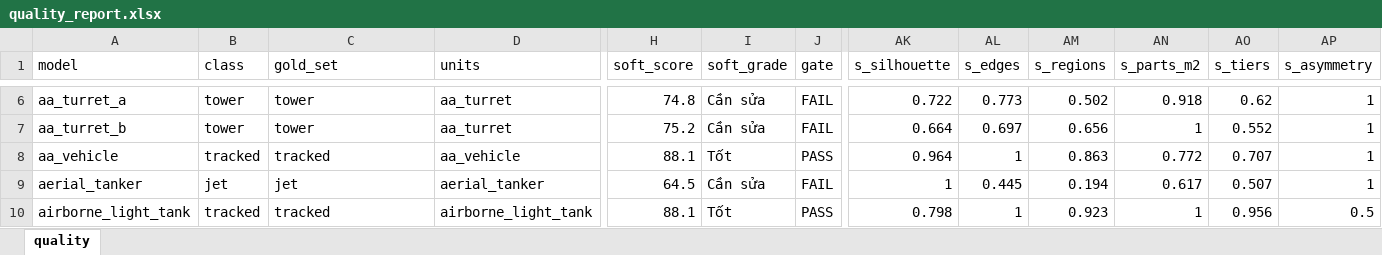
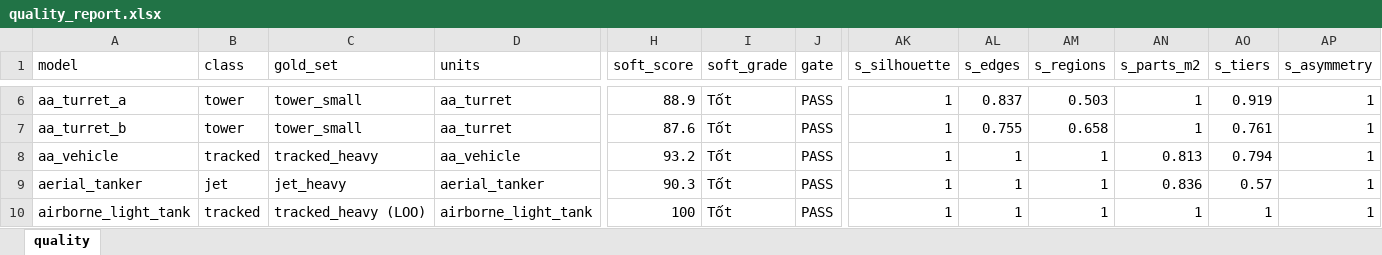
Before and after one commit to Winka173/machine-bridage, an Excel workbook: Docs/models/quality_report.xlsx, sheet quality, drawn as a sheet; only a part is shown, gaps mark what is left out; values as stored, in another font and other column widths than the file's, no borders; the diff covers the shown part only; the diff names each change by its address in the sheet, - before the commit and + after, or states it on an @@ line.

```diff
--- a/Docs/models/quality_report.xlsx (sheet quality)
+++ b/Docs/models/quality_report.xlsx (sheet quality)
-C6:C7 (gold_set): tower
+C6:C7 (gold_set): tower_small
-H6 (soft_score): 74.8
+H6 (soft_score): 88.9
-I6:I7 (soft_grade): Cần sửa
+I6:I7 (soft_grade): Tốt
-J6:J7 (gate): FAIL
+J6:J7 (gate): PASS
-AK6 (s_silhouette): 0.722
+AK6 (s_silhouette): 1
-AL6 (s_edges): 0.773
+AL6 (s_edges): 0.837
-AM6 (s_regions): 0.502
+AM6 (s_regions): 0.503
-AN6 (s_parts_m2): 0.918
+AN6 (s_parts_m2): 1
-AO6 (s_tiers): 0.62
+AO6 (s_tiers): 0.919
-H7 (soft_score): 75.2
+H7 (soft_score): 87.6
-AK7 (s_silhouette): 0.664
+AK7 (s_silhouette): 1
-AL7 (s_edges): 0.697
+AL7 (s_edges): 0.755
-AM7 (s_regions): 0.656
+AM7 (s_regions): 0.658
-AO7 (s_tiers): 0.552
+AO7 (s_tiers): 0.761
-C8 (gold_set): tracked
+C8 (gold_set): tracked_heavy
-H8 (soft_score): 88.1
+H8 (soft_score): 93.2
-AK8 (s_silhouette): 0.964
+AK8 (s_silhouette): 1
-AM8 (s_regions): 0.863
+AM8 (s_regions): 1
-AN8 (s_parts_m2): 0.772
+AN8 (s_parts_m2): 0.813
-AO8 (s_tiers): 0.707
+AO8 (s_tiers): 0.794
-C9 (gold_set): jet
+C9 (gold_set): jet_heavy
-H9 (soft_score): 64.5
+H9 (soft_score): 90.3
-I9 (soft_grade): Cần sửa
+I9 (soft_grade): Tốt
-J9 (gate): FAIL
+J9 (gate): PASS
-AL9 (s_edges): 0.445
+AL9 (s_edges): 1
-AM9 (s_regions): 0.194
+AM9 (s_regions): 1
-AN9 (s_parts_m2): 0.617
+AN9 (s_parts_m2): 0.836
-AO9 (s_tiers): 0.507
+AO9 (s_tiers): 0.57
-C10 (gold_set): tracked
+C10 (gold_set): tracked_heavy (LOO)
-H10 (soft_score): 88.1
+H10 (soft_score): 100
-AK10 (s_silhouette): 0.798
+AK10 (s_silhouette): 1
-AM10 (s_regions): 0.923
+AM10 (s_regions): 1
-AO10 (s_tiers): 0.956
+AO10 (s_tiers): 1
-AP10 (s_asymmetry): 0.5
+AP10 (s_asymmetry): 1
```
Also changed, not shown: 1421 edited cells elsewhere in this sheet, 7 other files.
